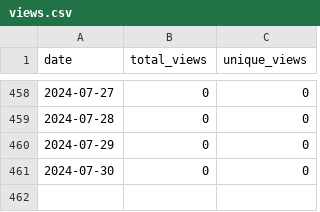
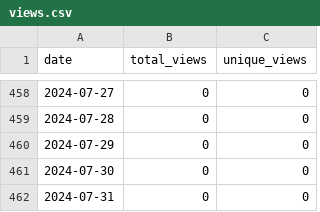
Before and after one commit to merrymitch/COMP5000, a CSV file: .traffic/views.csv, drawn as a sheet; only a part is shown, gaps mark what is left out.

```diff
--- a/.traffic/views.csv
+++ b/.traffic/views.csv
@@ -461 +461,2 @@ date,total_views,unique_views
 2024-07-30,0,0
+2024-07-31,0,0
```
Also changed, not shown: .traffic/clones.csv, 3 other files.
